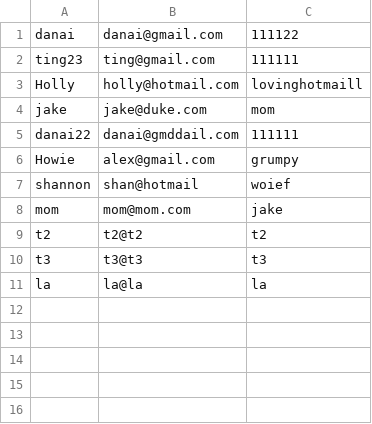
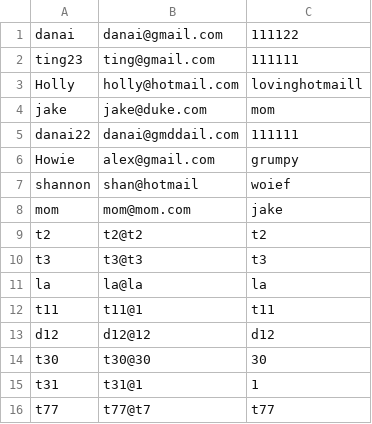
Before and after one commit to ajhoward7/xcelerate, a CSV file: users/master_users.csv, drawn as a sheet; the diff names each change by its address in the sheet, - before the commit and + after, or states it on an @@ line.

```diff
--- a/users/master_users.csv
+++ b/users/master_users.csv
+row 12: t11 | t11@1 | t11
+row 13: d12 | d12@12 | d12
+row 14: t30 | t30@30 | 30
+row 15: t31 | t31@1 | 1
+row 16: t77 | t77@t7 | t77
```
Also changed, not shown: 4 other files.
